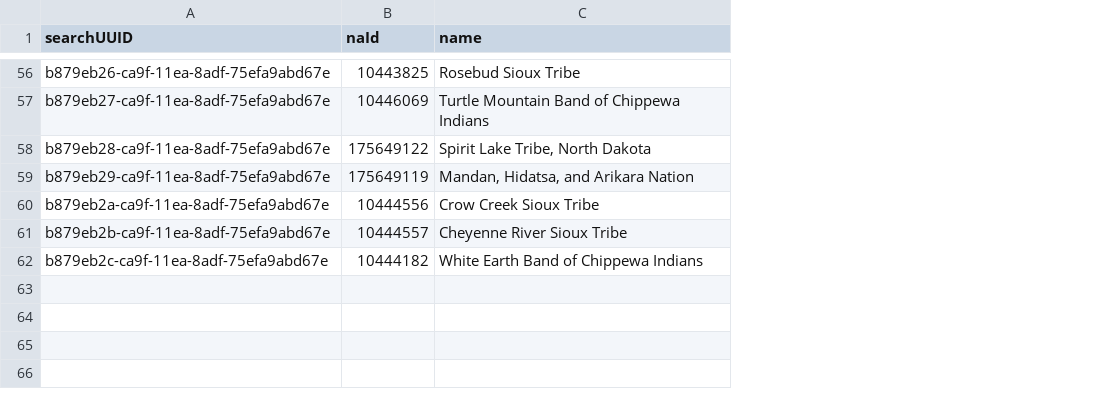
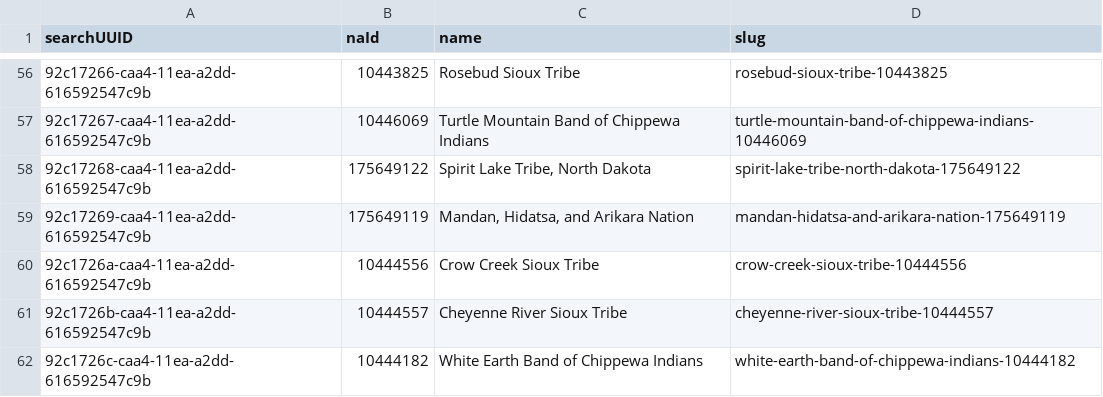
Before and after one commit to usnationalarchives/nara-bia-photos, a CSV file: src/data/tribalNations.csv, drawn as a sheet; only a part is shown, gaps mark what is left out; the diff covers the shown part only; the diff names each change by its address in the sheet, - before the commit and + after, or states it on an @@ line.

Commit message:
feat: integrate tribal nations landing and listing pages

```diff
--- a/src/data/tribalNations.csv
+++ b/src/data/tribalNations.csv
+column D (slug), rows 56-62: rosebud-sioux-tribe-10443825 | turtle-mountain-band-of-chippewa-indians-10446069 | spirit-lake-tribe-north-dakota-175649122 | mandan-hidatsa-and-arikara-nation-175649119 | crow-creek-sioux-tribe-10444556 | cheyenne-river-sioux-tribe-10444557 | white-earth-band-of-chippewa-indians-10444182
-A56 (searchUUID): b879eb26-ca9f-11ea-8adf-75efa9abd67e
+A56 (searchUUID): 92c17266-caa4-11ea-a2dd-616592547c9b
-A57 (searchUUID): b879eb27-ca9f-11ea-8adf-75efa9abd67e
+A57 (searchUUID): 92c17267-caa4-11ea-a2dd-616592547c9b
-A58 (searchUUID): b879eb28-ca9f-11ea-8adf-75efa9abd67e
+A58 (searchUUID): 92c17268-caa4-11ea-a2dd-616592547c9b
-A59 (searchUUID): b879eb29-ca9f-11ea-8adf-75efa9abd67e
+A59 (searchUUID): 92c17269-caa4-11ea-a2dd-616592547c9b
-A60 (searchUUID): b879eb2a-ca9f-11ea-8adf-75efa9abd67e
+A60 (searchUUID): 92c1726a-caa4-11ea-a2dd-616592547c9b
-A61 (searchUUID): b879eb2b-ca9f-11ea-8adf-75efa9abd67e
+A61 (searchUUID): 92c1726b-caa4-11ea-a2dd-616592547c9b
-A62 (searchUUID): b879eb2c-ca9f-11ea-8adf-75efa9abd67e
+A62 (searchUUID): 92c1726c-caa4-11ea-a2dd-616592547c9b
```
Also changed, not shown: 54 edited cells elsewhere in this file, 10 other files.
